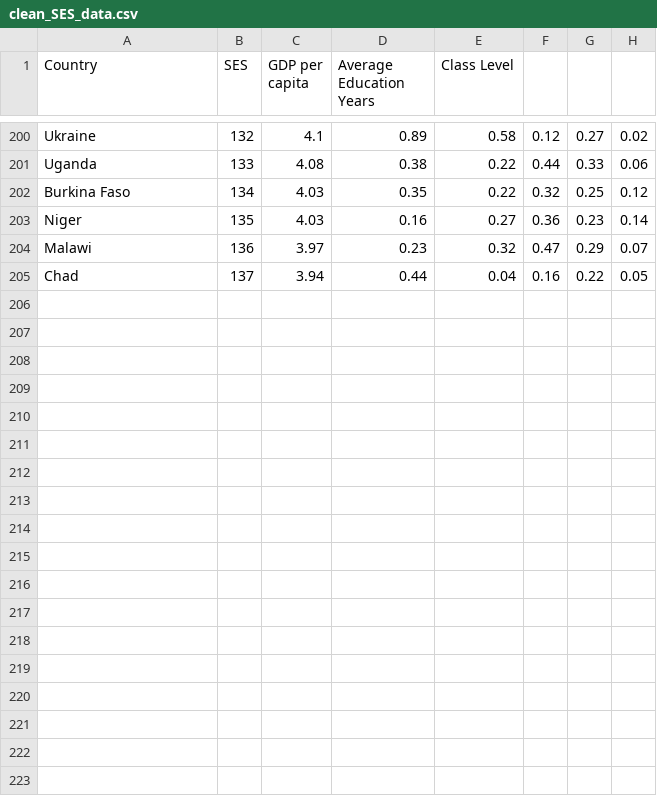
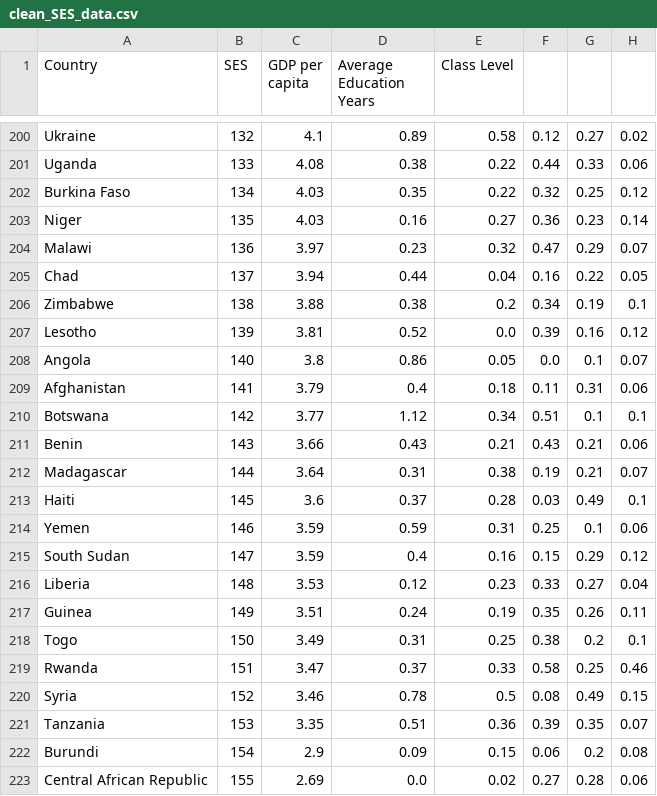
Before and after one commit to wndtanaka/DATA1002-Project, a CSV file: clean_SES_data.csv, drawn as a sheet; only a part is shown, gaps mark what is left out.

```diff
--- a/clean_SES_data.csv
+++ b/clean_SES_data.csv
@@ -205 +205,19 @@ Malawi,136,3.97,0.23,0.32,0.47,0.29,0.07
 Chad,137,3.94,0.44,0.04,0.16,0.22,0.05
+Zimbabwe,138,3.88,0.38,0.2,0.34,0.19,0.1
+Lesotho,139,3.81,0.52,0.0,0.39,0.16,0.12
+Angola,140,3.8,0.86,0.05,0.0,0.1,0.07
+Afghanistan,141,3.79,0.4,0.18,0.11,0.31,0.06
+Botswana,142,3.77,1.12,0.34,0.51,0.1,0.1
+Benin,143,3.66,0.43,0.21,0.43,0.21,0.06
+Madagascar,144,3.64,0.31,0.38,0.19,0.21,0.07
+Haiti,145,3.6,0.37,0.28,0.03,0.49,0.1
+Yemen,146,3.59,0.59,0.31,0.25,0.1,0.06
+South Sudan,147,3.59,0.4,0.16,0.15,0.29,0.12
+Liberia,148,3.53,0.12,0.23,0.33,0.27,0.04
+Guinea,149,3.51,0.24,0.19,0.35,0.26,0.11
+Togo,150,3.49,0.31,0.25,0.38,0.2,0.1
+Rwanda,151,3.47,0.37,0.33,0.58,0.25,0.46
+Syria,152,3.46,0.78,0.5,0.08,0.49,0.15
+Tanzania,153,3.35,0.51,0.36,0.39,0.35,0.07
+Burundi,154,2.9,0.09,0.15,0.06,0.2,0.08
+Central African Republic,155,2.69,0.0,0.02,0.27,0.28,0.06
```
Also changed, not shown: 1 other file.
